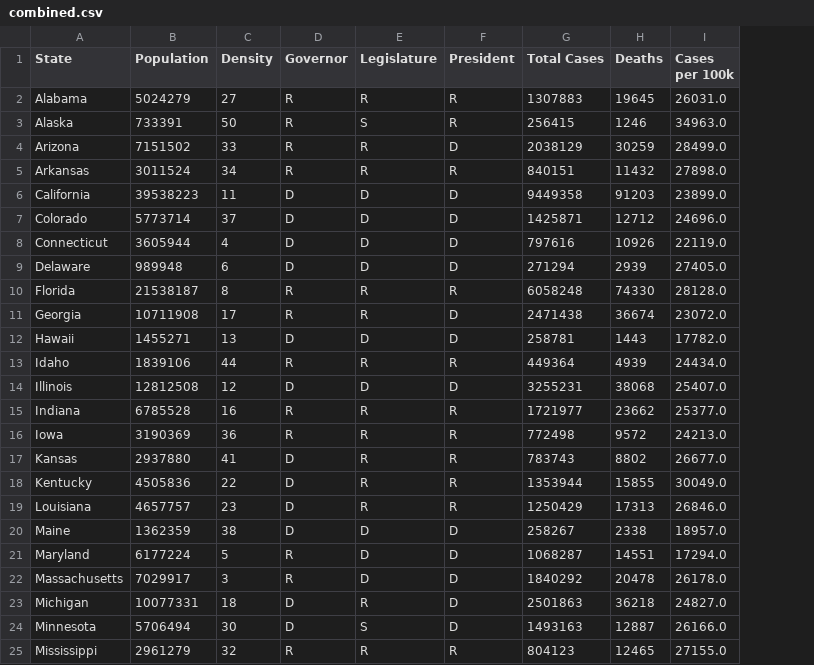
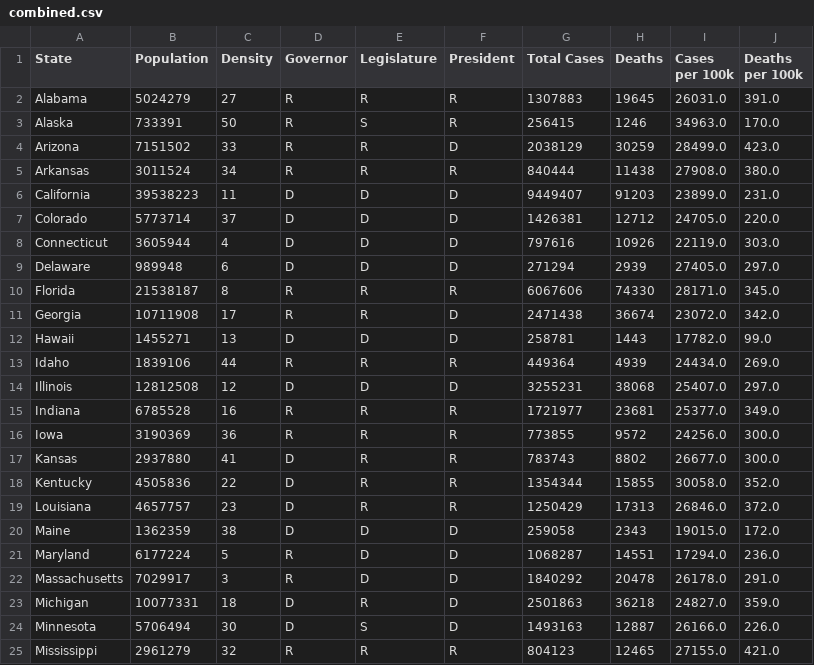
Before and after one commit to leeper50/CovidPythonGraph, a CSV file: data/combined.csv, drawn as a sheet; only a part is shown; the diff covers the shown part only; the diff names each change by its address in the sheet, - before the commit and + after, or states it on an @@ line.

Commit message:
Added death rate column & refactored single graph

```diff
--- a/data/combined.csv
+++ b/data/combined.csv
+column J (Deaths per 100k), rows 2-25: 391.0 | 170.0 | 423.0 | 380.0 | 231.0 | 220.0 | 303.0 | 297.0 | 345.0 | 342.0 | 99.0 | 269.0 | 297.0 | 349.0 | 300.0 | 300.0 | 352.0 | 372.0 | 172.0 | 236.0 | 291.0 | 359.0 | 226.0 | 421.0
-G5 (Total Cases): 840151
+G5 (Total Cases): 840444
-H5 (Deaths): 11432
+H5 (Deaths): 11438
-I5 (Cases per 100k): 27898.0
+I5 (Cases per 100k): 27908.0
-G6 (Total Cases): 9449358
+G6 (Total Cases): 9449407
-G7 (Total Cases): 1425871
+G7 (Total Cases): 1426381
-I7 (Cases per 100k): 24696.0
+I7 (Cases per 100k): 24705.0
-G10 (Total Cases): 6058248
+G10 (Total Cases): 6067606
-I10 (Cases per 100k): 28128.0
+I10 (Cases per 100k): 28171.0
-H15 (Deaths): 23662
+H15 (Deaths): 23681
-G16 (Total Cases): 772498
+G16 (Total Cases): 773855
-I16 (Cases per 100k): 24213.0
+I16 (Cases per 100k): 24256.0
-G18 (Total Cases): 1353944
+G18 (Total Cases): 1354344
-I18 (Cases per 100k): 30049.0
+I18 (Cases per 100k): 30058.0
-G20 (Total Cases): 258267
+G20 (Total Cases): 259058
-H20 (Deaths): 2338
+H20 (Deaths): 2343
-I20 (Cases per 100k): 18957.0
+I20 (Cases per 100k): 19015.0
```
Also changed, not shown: 17 edited cells elsewhere in this file, 4 other files.
